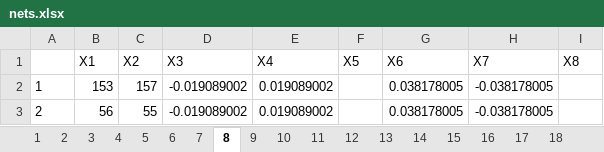
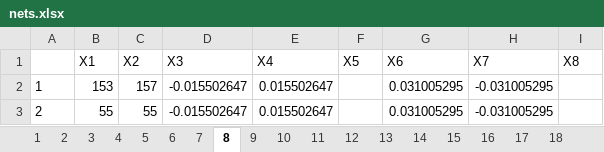
Before and after one commit to danielsunjin/Daniel-REU-Project-Files, an Excel workbook: agesexgene/nets.xlsx, sheet 8, drawn as a sheet; values as stored, in another font and other column widths than the file's, no borders; removed rows and columns are numbered as before the commit, all else as after; the diff names each change by its address in the sheet, - before the commit and + after, or states it on an @@ line.

```diff
--- a/agesexgene/nets.xlsx (sheet 8)
+++ b/agesexgene/nets.xlsx (sheet 8)
-D2 (X3): -0.019089002
+D2 (X3): -0.015502647
-E2 (X4): 0.019089002
+E2 (X4): 0.015502647
-G2 (X6): 0.038178005
+G2 (X6): 0.031005295
-H2 (X7): -0.038178005
+H2 (X7): -0.031005295
-row 3: 2 | 56 | 55 | -0.019089002 | 0.019089002 |  | 0.038178005 | -0.038178005
+row 3: 2 | 55 | 55 | -0.015502647 | 0.015502647 |  | 0.031005295 | -0.031005295
```
Also changed, not shown: sheet 11, sheet 12, sheet 20, sheet 21, sheet 19, sheet 17, 14 more sheets, other sheet tabs, 2 other files.
